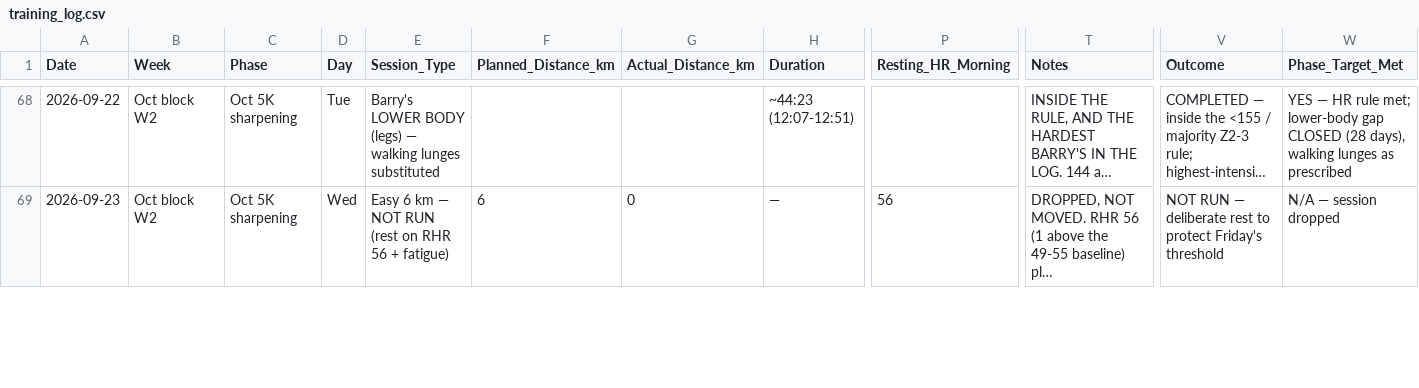
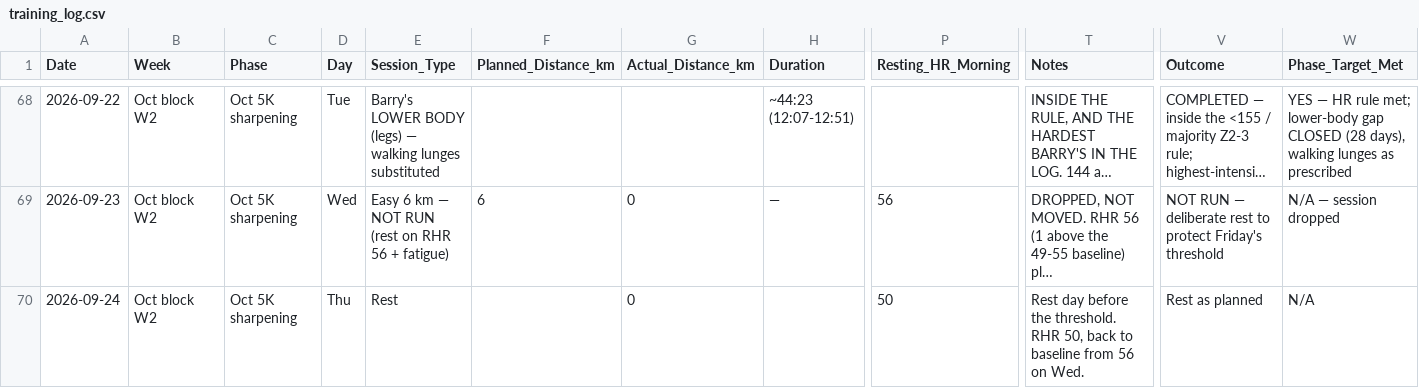
Before and after one commit to TheKishPatel/running, a CSV file: Sub20_Summer2026/training_log.csv, drawn as a sheet; only a part is shown, gaps mark what is left out; long unchanged cells end in …; rows hold the shown columns only; the diff covers the shown part only; the diff names each change by its address in the sheet, - before the commit and + after, or states it on an @@ line.

```diff
--- a/Sub20_Summer2026/training_log.csv
+++ b/Sub20_Summer2026/training_log.csv
+row 70: 2026-09-24 | Oct block W2 | Oct 5K sharpening | Thu | Rest |  | 0 |  | 50 | Rest day before the threshold. RHR 50, back to baseline from 56 on Wed. | Rest as planned | N/A
```
Also changed, not shown: 5 edited cells elsewhere in this file, 4 other files.
